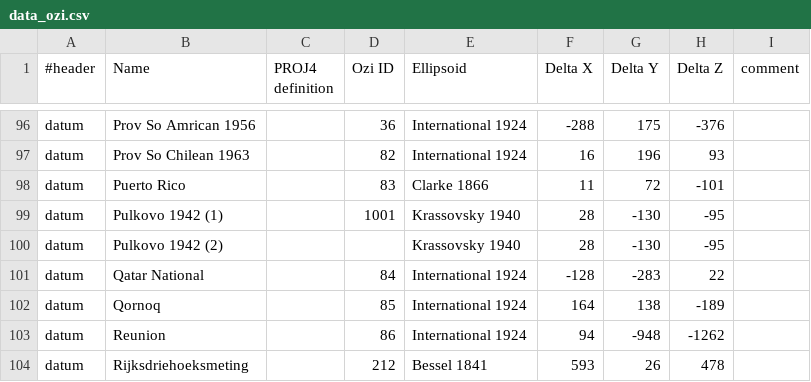
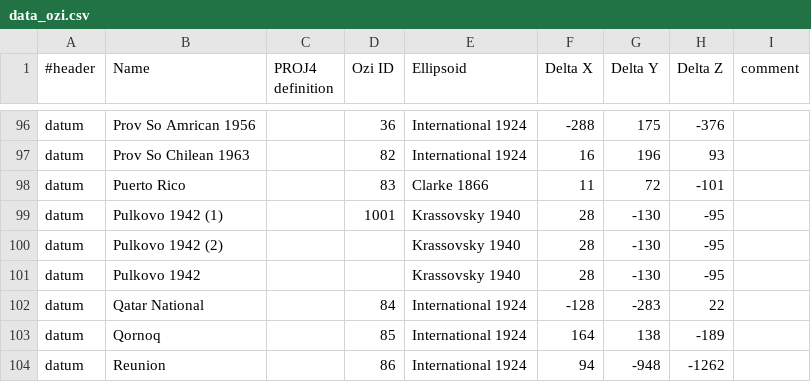
Before and after one commit to vss-devel/tilers-tools, a CSV file: tilers_tools/data_ozi.csv, drawn as a sheet; only a part is shown, gaps mark what is left out; the shorter side is filled out with more unchanged rows.

```diff
--- a/tilers_tools/data_ozi.csv
+++ b/tilers_tools/data_ozi.csv
@@ -100,2 +100,3 @@ datum,"Pulkovo 1942 (1)",,1001,"Krassovsky 1940",28,-130,-95,
 datum,"Pulkovo 1942 (2)",,,"Krassovsky 1940",28,-130,-95,
+datum,"Pulkovo 1942",,,"Krassovsky 1940",28,-130,-95,
 datum,"Qatar National",,84,"International 1924",-128,-283,22,
```
Also changed, not shown: 6 other files.
